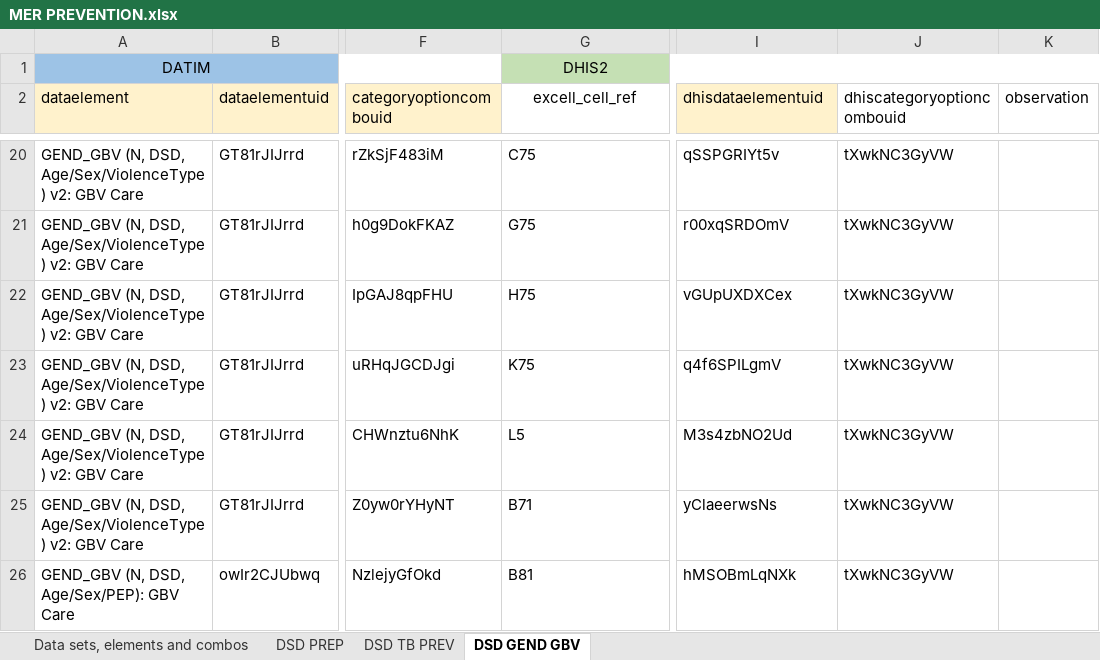
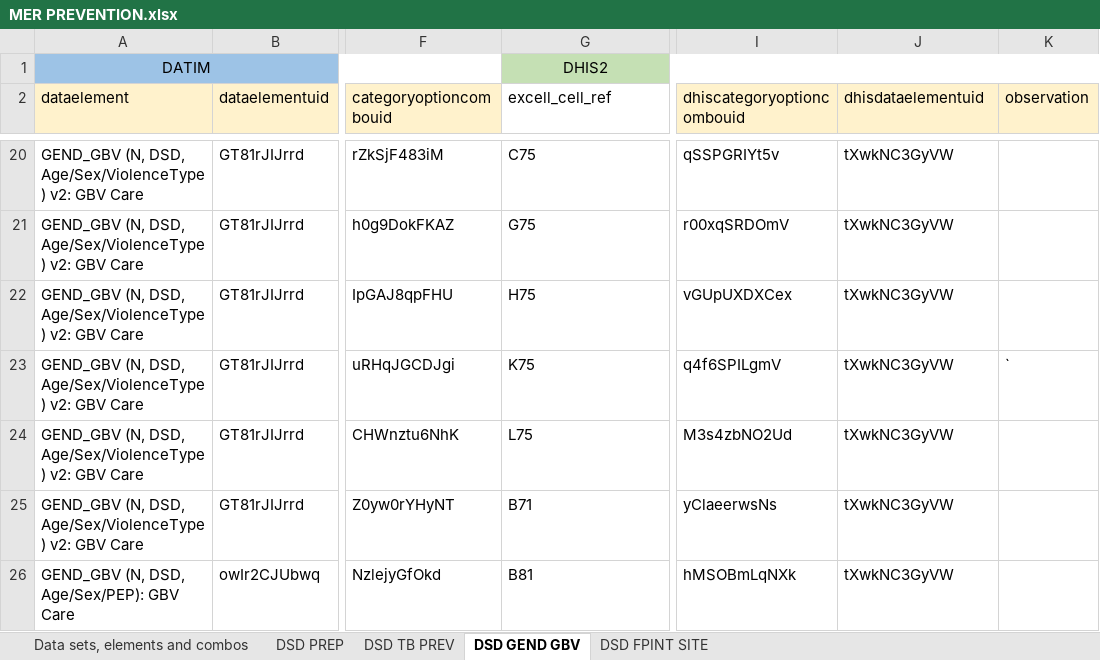
Before and after one commit to crysiscore/r-dhis2-mer-data-import, an Excel workbook: mapping/MER PREVENTION.xlsx, sheet DSD GEND GBV, drawn as a sheet; only a part is shown, gaps mark what is left out; values as stored, in another font and other column widths than the file's, no borders; the diff names each change by its address in the sheet, - before the commit and + after, or states it on an @@ line.

```diff
--- a/mapping/MER PREVENTION.xlsx (sheet DSD GEND GBV)
+++ b/mapping/MER PREVENTION.xlsx (sheet DSD GEND GBV)
+sheet tab: DSD FPINT SITE
-G2 alignment: center
+G2 alignment: left
-I2: dhisdataelementuid
+I2: dhiscategoryoptioncombouid
-J2: dhiscategoryoptioncombouid
+J2: dhisdataelementuid
-J2:K2 fill: none
+J2:K2 fill: #FFF2CC
-K23 (observation): (empty)
+K23 (observation): `
-G24 (excell_cell_ref): L5
+G24 (excell_cell_ref): L75
```
Also changed, not shown: sheet Data sets, elements and combos, sheet DSD TB PREV, sheet DSD PREP, mapping/MER ATS.xlsx, mapping/MER CARE & TREATMENT.xlsx, 7 other files.
